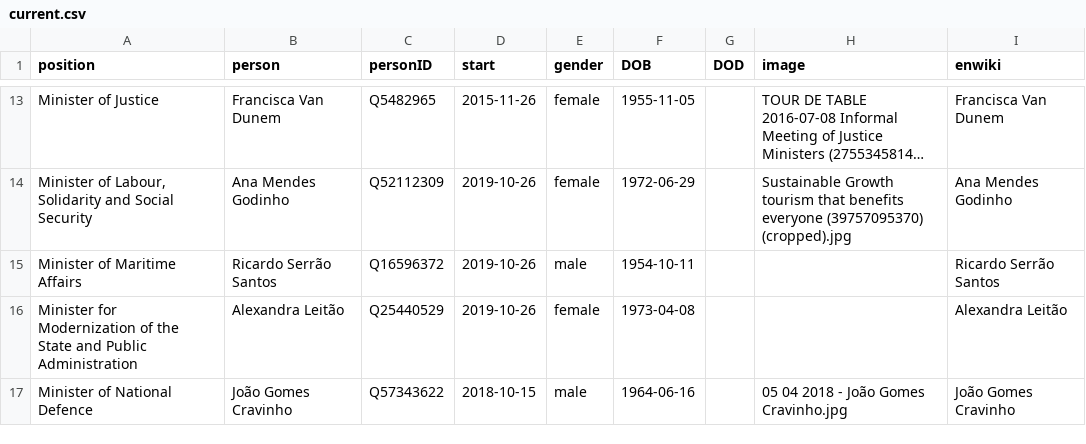
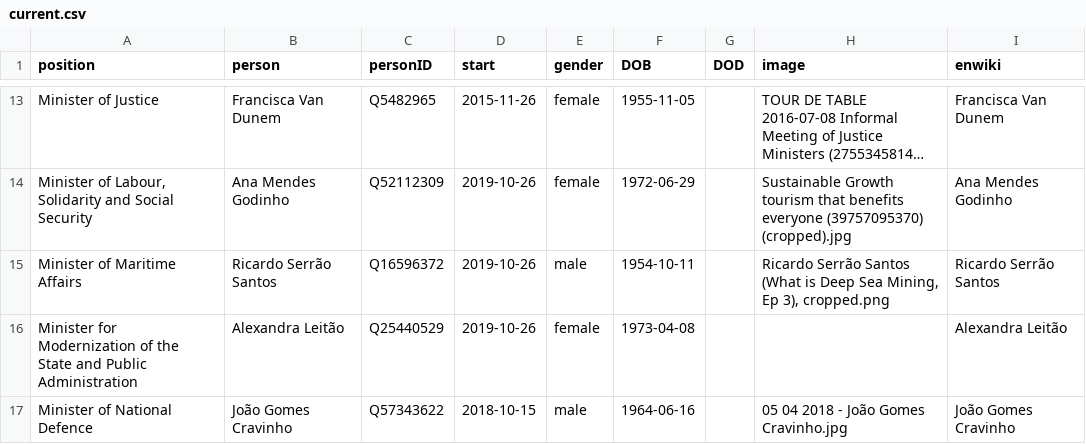
Before and after one commit to every-politician-scrapers/portugal-cabinet, a CSV file: html/current.csv, drawn as a sheet; only a part is shown, gaps mark what is left out; long unchanged cells end in …; the diff names each change by its address in the sheet, - before the commit and + after, or states it on an @@ line.

```diff
--- a/html/current.csv
+++ b/html/current.csv
-H15 (image): (empty)
+H15 (image): Ricardo Serrão Santos (What is Deep Sea Mining, Ep 3), cropped.png
```
Also changed, not shown: html/holders21.csv, html/legislators.csv.
